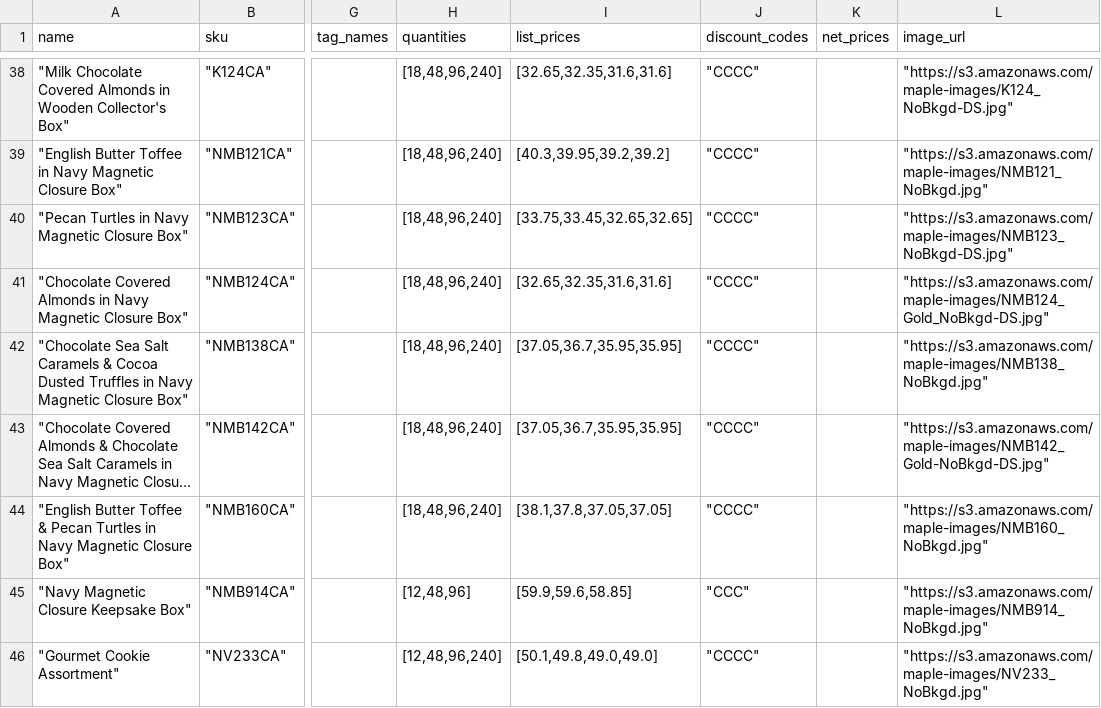
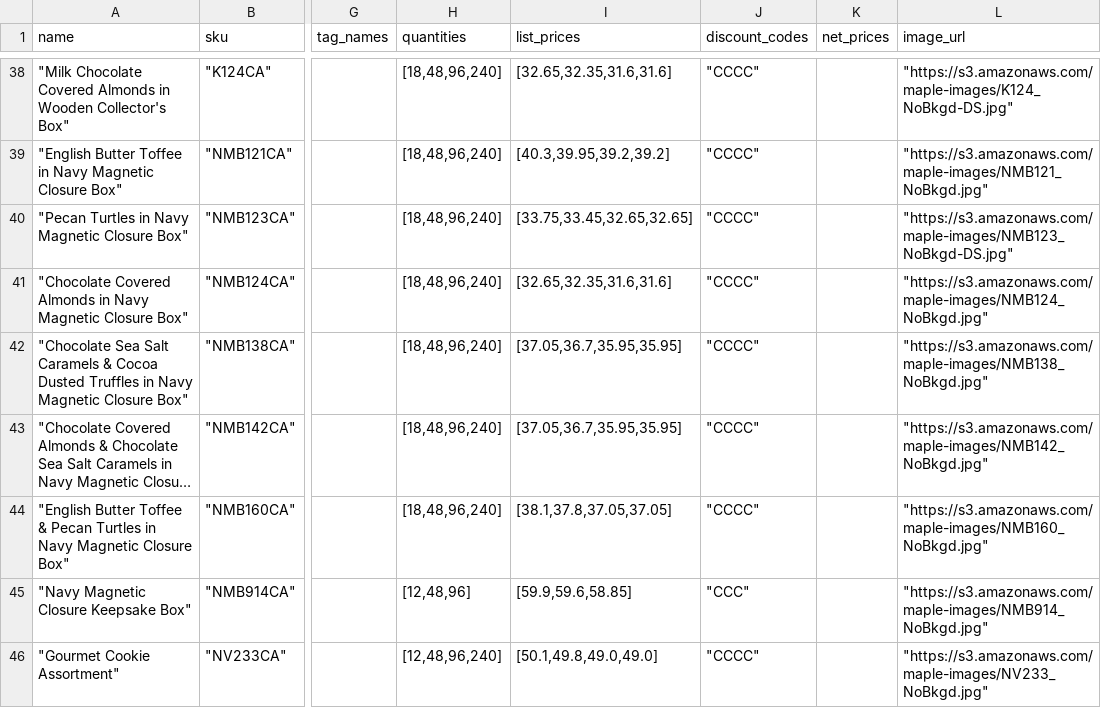
Before and after one commit to Mavvie/csv, a CSV file: exports/maple/products.csv, drawn as a sheet; only a part is shown, gaps mark what is left out; long unchanged cells end in …; the diff covers the shown part only; the diff names each change by its address in the sheet, - before the commit and + after, or states it on an @@ line.

Commit message:
Fix subtle maple images bug

```diff
--- a/exports/maple/products.csv
+++ b/exports/maple/products.csv
-L41 (image_url): "https://s3.amazonaws.com/maple-images/NMB124_Gold_NoBkgd-DS.jpg"
+L41 (image_url): "https://s3.amazonaws.com/maple-images/NMB124_NoBkgd.jpg"
-L43 (image_url): "https://s3.amazonaws.com/maple-images/NMB142_Gold-NoBkgd-DS.jpg"
+L43 (image_url): "https://s3.amazonaws.com/maple-images/NMB142_NoBkgd.jpg"
```
Also changed, not shown: 12 edited cells elsewhere in this file, 3 other files.
